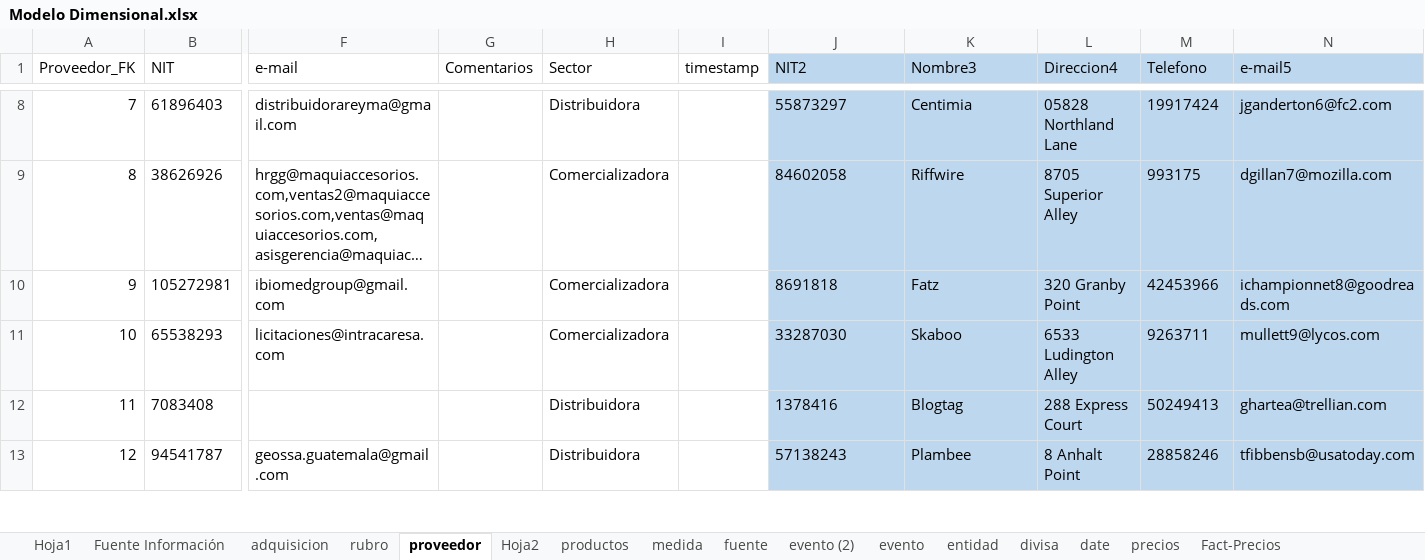
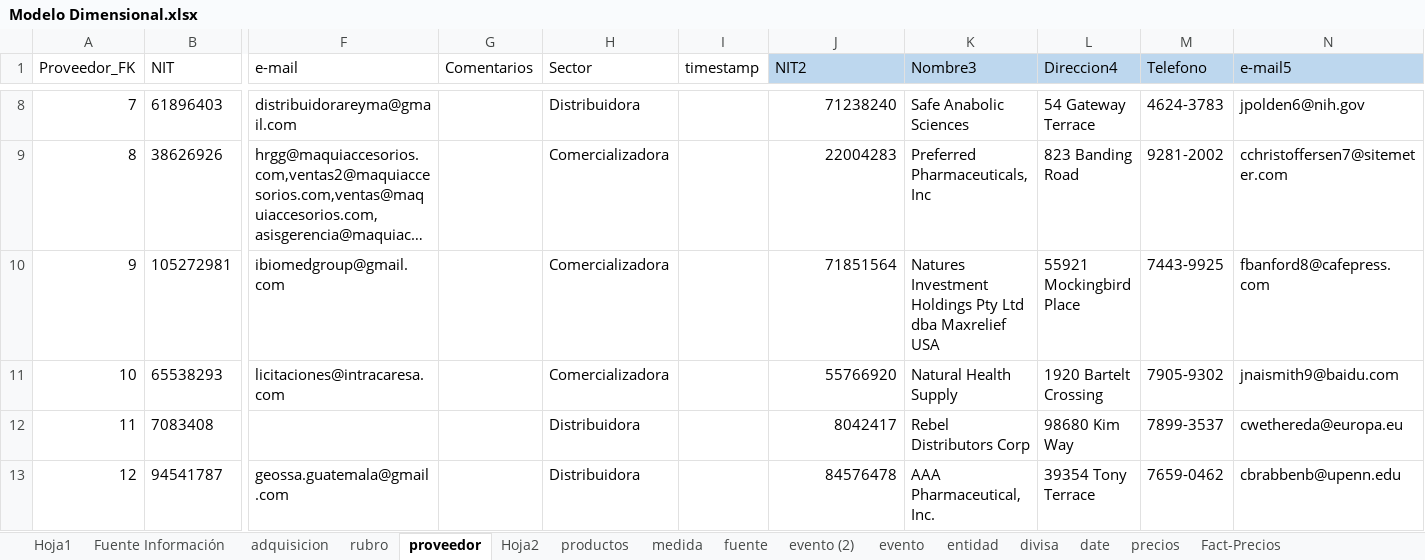
Before and after one commit to PAAldana/Proyecto, an Excel workbook: Modelo Dimensional.xlsx, sheet proveedor, drawn as a sheet; only a part is shown, gaps mark what is left out; long unchanged cells end in …; values as stored, in another font and other column widths than the file's, no borders; table styles not drawn; the diff covers the shown part only; the diff names each change by its address in the sheet, - before the commit and + after, or states it on an @@ line.

```diff
--- a/Modelo Dimensional.xlsx (sheet proveedor)
+++ b/Modelo Dimensional.xlsx (sheet proveedor)
-J8:N13 fill: #BDD7EE
+J8:N13 fill: none
-J8:J13 alignment: left
+J8:J13 alignment: right
-J8 (NIT2): 55873297
+J8 (NIT2): 71238240
-K8 (Nombre3): Centimia
+K8 (Nombre3): Safe Anabolic Sciences
-L8 (Direccion4): 05828 Northland Lane
+L8 (Direccion4): 54 Gateway Terrace
-M8 (Telefono): 19917424
+M8 (Telefono): 4624-3783
-N8 (e-mail5): jganderton6@fc2.com
+N8 (e-mail5): jpolden6@nih.gov
-J9 (NIT2): 84602058
+J9 (NIT2): 22004283
-K9 (Nombre3): Riffwire
+K9 (Nombre3): Preferred Pharmaceuticals, Inc
-L9 (Direccion4): 8705 Superior Alley
+L9 (Direccion4): 823 Banding Road
-M9 (Telefono): 993175
+M9 (Telefono): 9281-2002
-N9 (e-mail5): dgillan7@mozilla.com
+N9 (e-mail5): cchristoffersen7@sitemeter.com
-J10 (NIT2): 8691818
+J10 (NIT2): 71851564
-K10 (Nombre3): Fatz
+K10 (Nombre3): Natures Investment Holdings Pty Ltd dba Maxrelief USA
-L10 (Direccion4): 320 Granby Point
+L10 (Direccion4): 55921 Mockingbird Place
-M10 (Telefono): 42453966
+M10 (Telefono): 7443-9925
-N10 (e-mail5): ichampionnet8@goodreads.com
+N10 (e-mail5): fbanford8@cafepress.com
-J11 (NIT2): 33287030
+J11 (NIT2): 55766920
-K11 (Nombre3): Skaboo
+K11 (Nombre3): Natural Health Supply
-L11 (Direccion4): 6533 Ludington Alley
+L11 (Direccion4): 1920 Bartelt Crossing
-M11 (Telefono): 9263711
+M11 (Telefono): 7905-9302
-N11 (e-mail5): mullett9@lycos.com
+N11 (e-mail5): jnaismith9@baidu.com
-J12 (NIT2): 1378416
+J12 (NIT2): 8042417
-K12 (Nombre3): Blogtag
+K12 (Nombre3): Rebel Distributors Corp
-L12 (Direccion4): 288 Express Court
+L12 (Direccion4): 98680 Kim Way
-M12 (Telefono): 50249413
+M12 (Telefono): 7899-3537
-N12 (e-mail5): ghartea@trellian.com
+N12 (e-mail5): cwethereda@europa.eu
-J13 (NIT2): 57138243
+J13 (NIT2): 84576478
-K13 (Nombre3): Plambee
+K13 (Nombre3): AAA Pharmaceutical, Inc.
-L13 (Direccion4): 8 Anhalt Point
+L13 (Direccion4): 39354 Tony Terrace
-M13 (Telefono): 28858246
+M13 (Telefono): 7659-0462
-N13 (e-mail5): tfibbensb@usatoday.com
+N13 (e-mail5): cbrabbenb@upenn.edu
```
Also changed, not shown: 69 added rows, 275 edited cells and cell formats elsewhere in this sheet, 6 other files.
